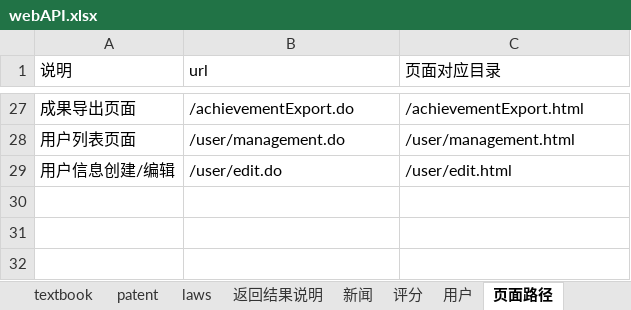
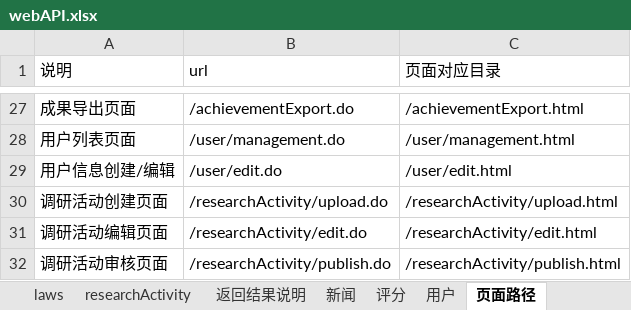
Before and after one commit to ImNotAFrog/ResearchAchievementManager-SpringBoot, an Excel workbook: webAPI.xlsx, sheet 页面路径, drawn as a sheet; only a part is shown, gaps mark what is left out; values as stored, in another font and other column widths than the file's, no borders; the diff names each change by its address in the sheet, - before the commit and + after, or states it on an @@ line.

```diff
--- a/webAPI.xlsx (sheet 页面路径)
+++ b/webAPI.xlsx (sheet 页面路径)
+sheet tab: researchActivity
+row 30: 调研活动创建页面 | /researchActivity/upload.do | /researchActivity/upload.html
+row 31: 调研活动编辑页面 | /researchActivity/edit.do | /researchActivity/edit.html
+row 32: 调研活动审核页面 | /researchActivity/publish.do | /researchActivity/publish.html
```
Also changed, not shown: sheet 附件, 18 other files.
